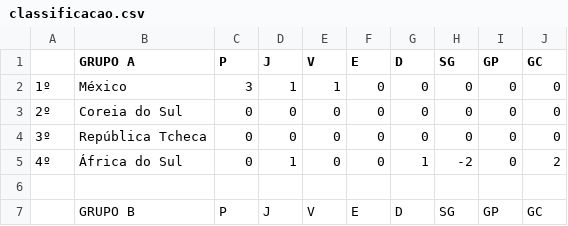
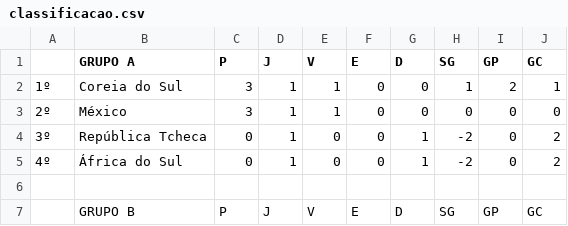
Before and after one commit to LeandroBCastro/bolaochsp, a CSV file: data/classificacao.csv, drawn as a sheet; only a part is shown.

```diff
--- a/data/classificacao.csv
+++ b/data/classificacao.csv
@@ -1,5 +1,5 @@
 ;GRUPO A;P;J;V;E;D;SG;GP;GC
-1º;México;3;1;1;0;0;0;0;0
-2º;Coreia do Sul;0;0;0;0;0;0;0;0
-3º;República Tcheca;0;0;0;0;0;0;0;0
+1º;Coreia do Sul;3;1;1;0;0;1;2;1
+2º;México;3;1;1;0;0;0;0;0
+3º;República Tcheca;0;1;0;0;1;-2;0;2
 4º;África do Sul;0;1;0;0;1;-2;0;2
```
Also changed, not shown: data/palpites.csv, data/ranking.csv, 1 other file.
